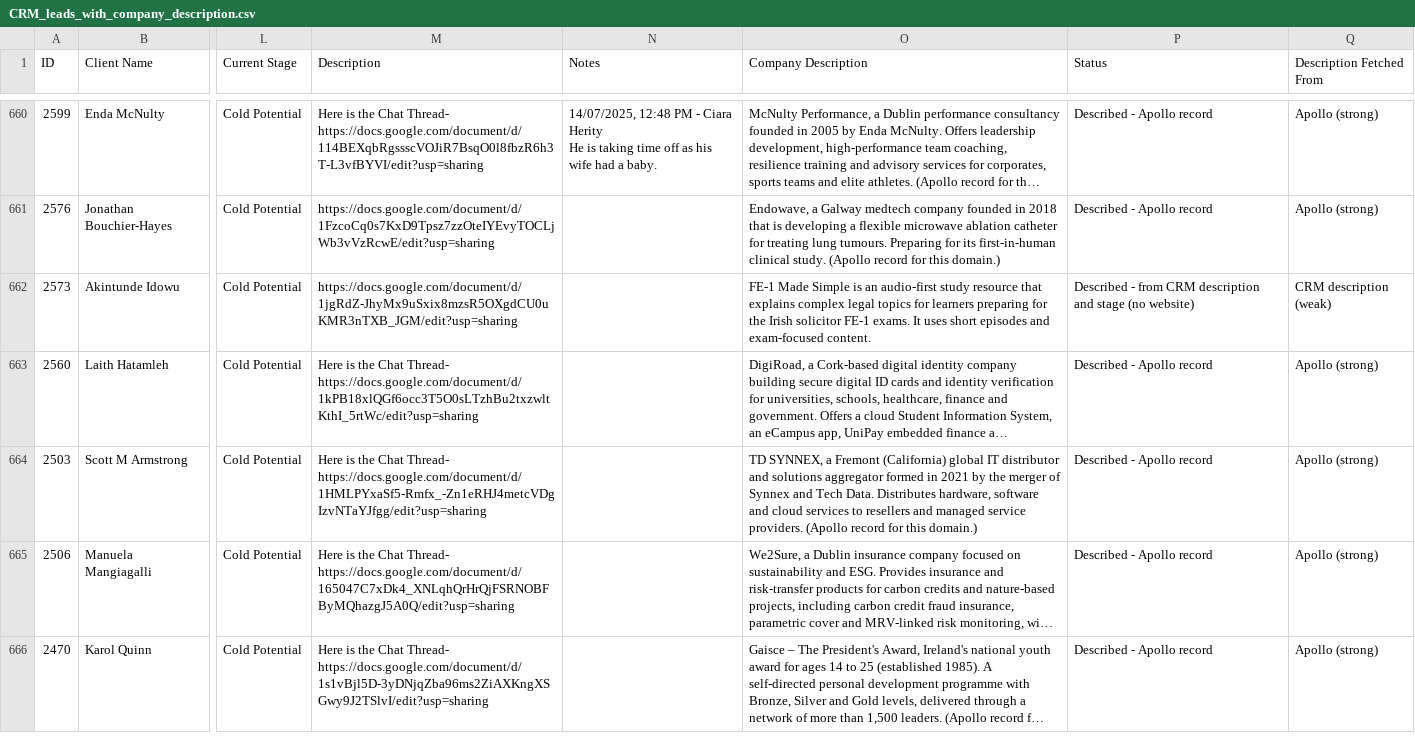
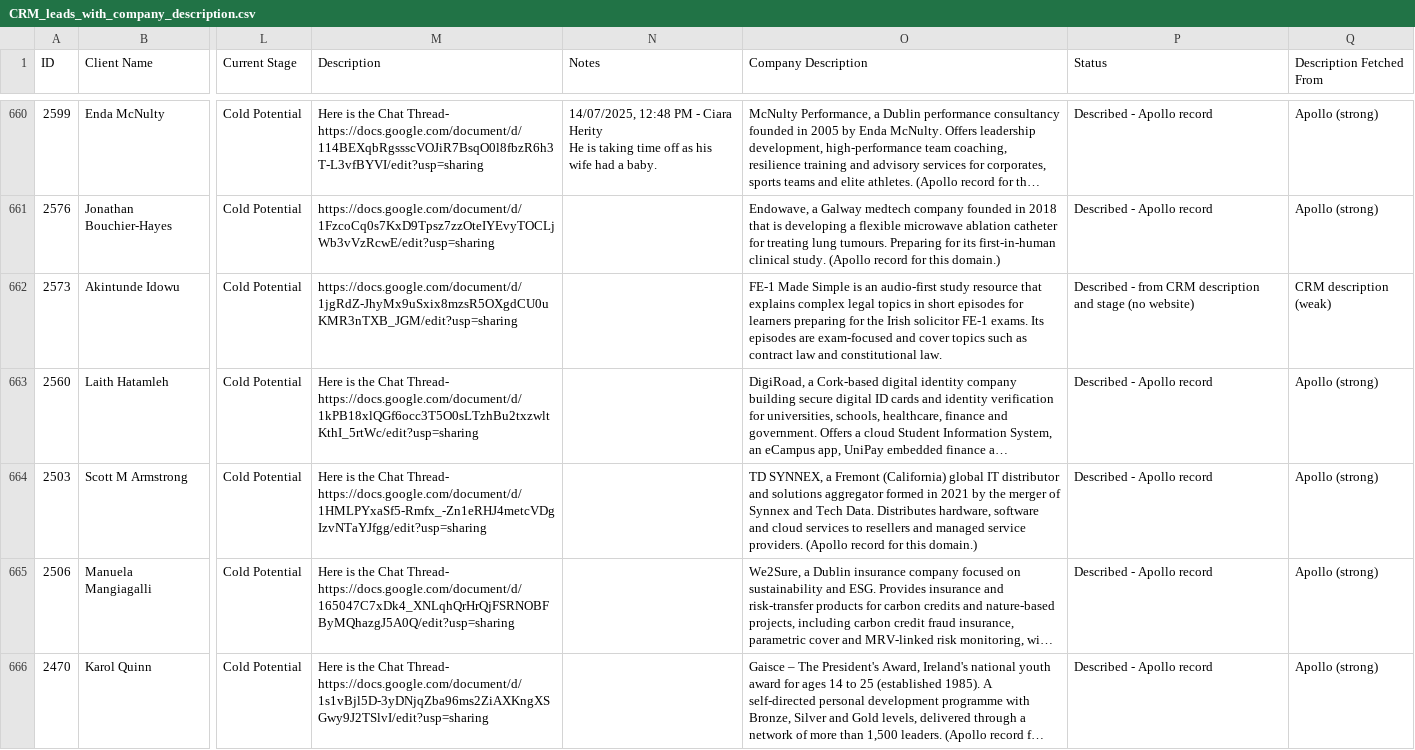
Before and after one commit to dhavaltemp21-oss/CRM-analysis, a CSV file: CRM_leads_with_company_description.csv, drawn as a sheet; only a part is shown, gaps mark what is left out; long unchanged cells end in …; the diff covers the shown part only; the diff names each change by its address in the sheet, - before the commit and + after, or states it on an @@ line.

```diff
--- a/CRM_leads_with_company_description.csv
+++ b/CRM_leads_with_company_description.csv
-O662 (Company Description): …legal topics for learners preparing for the Irish solicitor FE-1 exams. It uses short episodes and exam-focused content.
+O662 (Company Description): …legal topics in short episodes for learners preparing for the Irish solicitor FE-1 exams. Its episodes are exam-focused and cover topics such as contract law and constitutional law.
```
Also changed, not shown: 37 edited cells elsewhere in this file.
